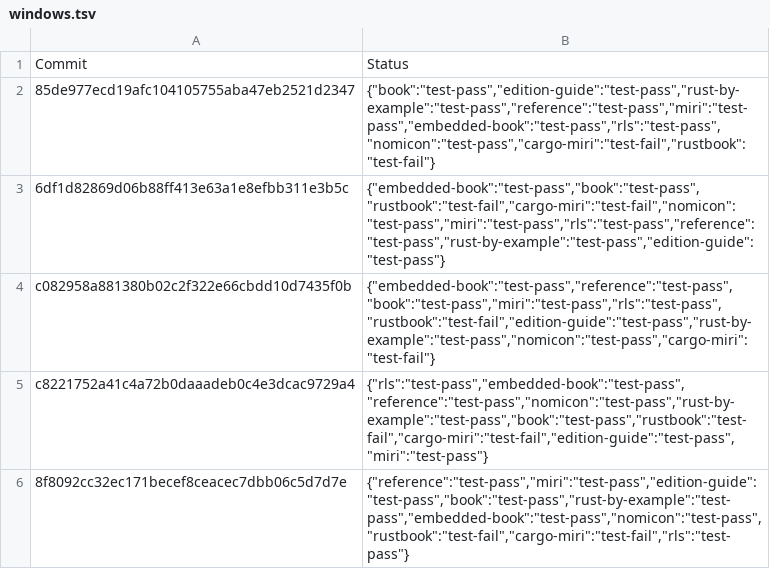
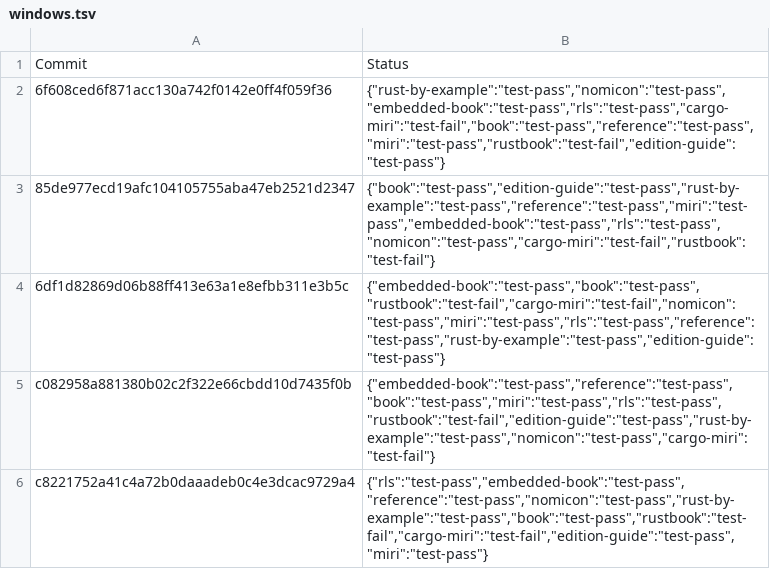
Before and after one commit to rust-lang-nursery/rust-toolstate, a TSV file: history/windows.tsv, drawn as a sheet; only a part is shown; the shorter side is filled out with more unchanged rows.

Commit message:
(windows CI update)

```diff
--- a/history/windows.tsv
+++ b/history/windows.tsv
@@ -1,2 +1,3 @@
 Commit	Status
+6f608ced6f871acc130a742f0142e0ff4f059f36	{"rust-by-example":"test-pass","nomicon":"test-pass","embedded-book":"test-pass","rls":"test-pass","cargo-miri":"test-fail","book":"test-pass","reference":"test-pass","miri":"test-pass","rustbook":"test-fail","edition-guide":"test-pass"}
 85de977ecd19afc104105755aba47eb2521d2347	{"book":"test-pass","edition-guide":"test-pass","rust-by-example":"test-pass","reference":"test-pass","miri":"test-pass","embedded-book":"test-pass","rls":"test-pass","nomicon":"test-pass","cargo-miri":"test-fail","rustbook":"test-fail"}
```
